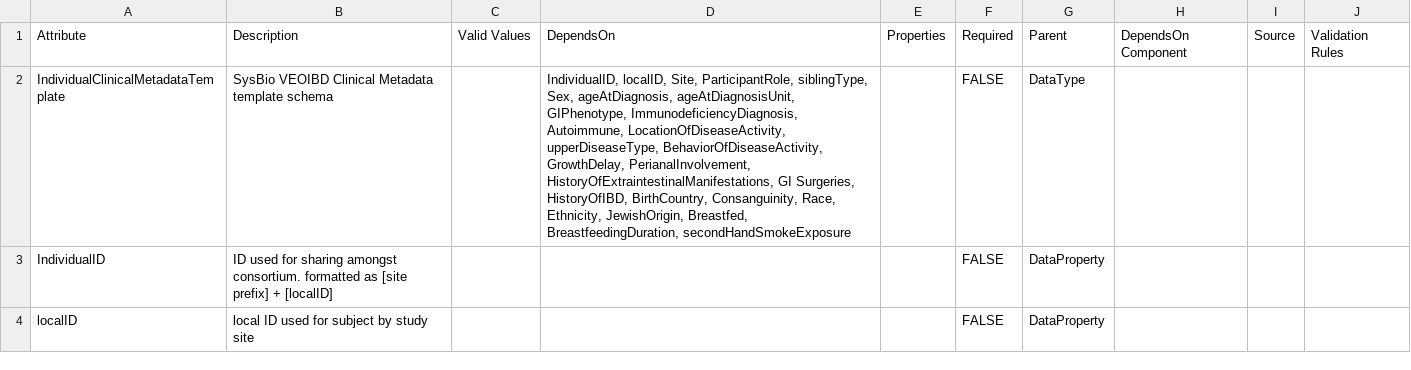
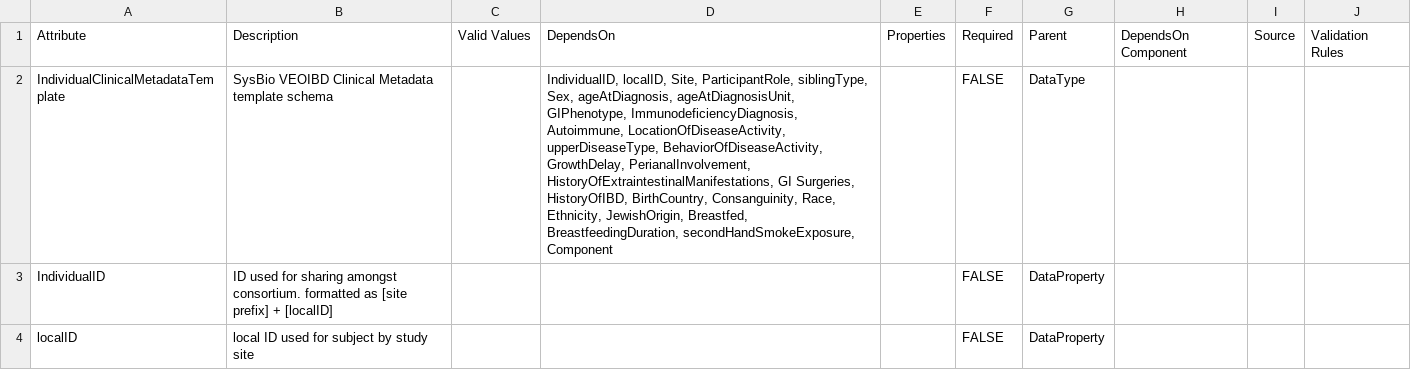
Before and after one commit to eliteportal/data-dictionary, a CSV file: veoibd.data.model.csv, drawn as a sheet; only a part is shown.

```diff
--- a/veoibd.data.model.csv
+++ b/veoibd.data.model.csv
@@ -1,3 +1,3 @@
 Attribute,Description,Valid Values,DependsOn,Properties,Required,Parent,DependsOn Component,Source,Validation Rules
-IndividualClinicalMetadataTemplate,SysBio VEOIBD Clinical Metadata template schema,,"IndividualID, localID, Site, ParticipantRole, siblingType, Sex, ageAtDiagnosis, ageAtDiagnosisUnit, GIPhenotype, ImmunodeficiencyDiagnosis, Autoimmune, LocationOfDiseaseActivity, upperDiseaseType, BehaviorOfDiseaseActivity, GrowthDelay, PerianalInvolvement, HistoryOfExtraintestinalManifestations, GI Surgeries, HistoryOfIBD, BirthCountry, Consanguinity, Race, Ethnicity, JewishOrigin, Breastfed, BreastfeedingDuration, secondHandSmokeExposure",,FALSE,DataType,,,
+IndividualClinicalMetadataTemplate,SysBio VEOIBD Clinical Metadata template schema,,"IndividualID, localID, Site, ParticipantRole, siblingType, Sex, ageAtDiagnosis, ageAtDiagnosisUnit, GIPhenotype, ImmunodeficiencyDiagnosis, Autoimmune, LocationOfDiseaseActivity, upperDiseaseType, BehaviorOfDiseaseActivity, GrowthDelay, PerianalInvolvement, HistoryOfExtraintestinalManifestations, GI Surgeries, HistoryOfIBD, BirthCountry, Consanguinity, Race, Ethnicity, JewishOrigin, Breastfed, BreastfeedingDuration, secondHandSmokeExposure, Component",,FALSE,DataType,,,
 IndividualID,ID used for sharing amongst consortium. formatted as [site prefix] + [localID],,,,FALSE,DataProperty,,,
```
Also changed, not shown: 1 other file.
